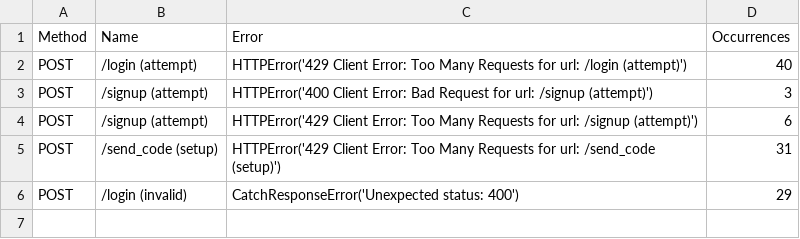
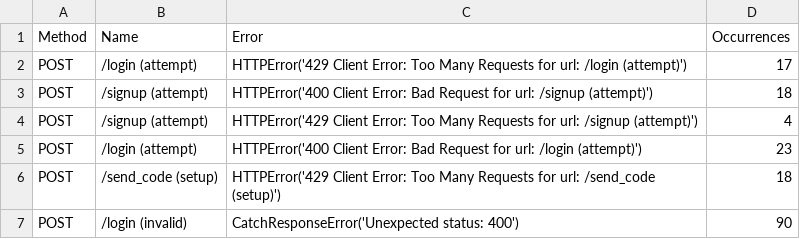
Before and after one commit to CyberUltron-Consulting-Private-Limited/DevSecShield, a CSV file: load_testing/results/level_2_failures.csv, drawn as a sheet.

```diff
--- a/load_testing/results/level_2_failures.csv
+++ b/load_testing/results/level_2_failures.csv
@@ -1,6 +1,7 @@
 Method,Name,Error,Occurrences
-POST,/login (attempt),HTTPError('429 Client Error: Too Many Requests for url: /login (attempt)'),40
-POST,/signup (attempt),HTTPError('400 Client Error: Bad Request for url: /signup (attempt)'),3
-POST,/signup (attempt),HTTPError('429 Client Error: Too Many Requests for url: /signup (attempt)'),6
-POST,/send_code (setup),HTTPError('429 Client Error: Too Many Requests for url: /send_code (setup)'),31
-POST,/login (invalid),CatchResponseError('Unexpected status: 400'),29
+POST,/login (attempt),HTTPError('429 Client Error: Too Many Requests for url: /login (attempt)'),17
+POST,/signup (attempt),HTTPError('400 Client Error: Bad Request for url: /signup (attempt)'),18
+POST,/signup (attempt),HTTPError('429 Client Error: Too Many Requests for url: /signup (attempt)'),4
+POST,/login (attempt),HTTPError('400 Client Error: Bad Request for url: /login (attempt)'),23
+POST,/send_code (setup),HTTPError('429 Client Error: Too Many Requests for url: /send_code (setup)'),18
+POST,/login (invalid),CatchResponseError('Unexpected status: 400'),90
```
Also changed, not shown: load_testing/results/level_1_failures.csv, load_testing/results/level_3_failures.csv, 42 other files.
